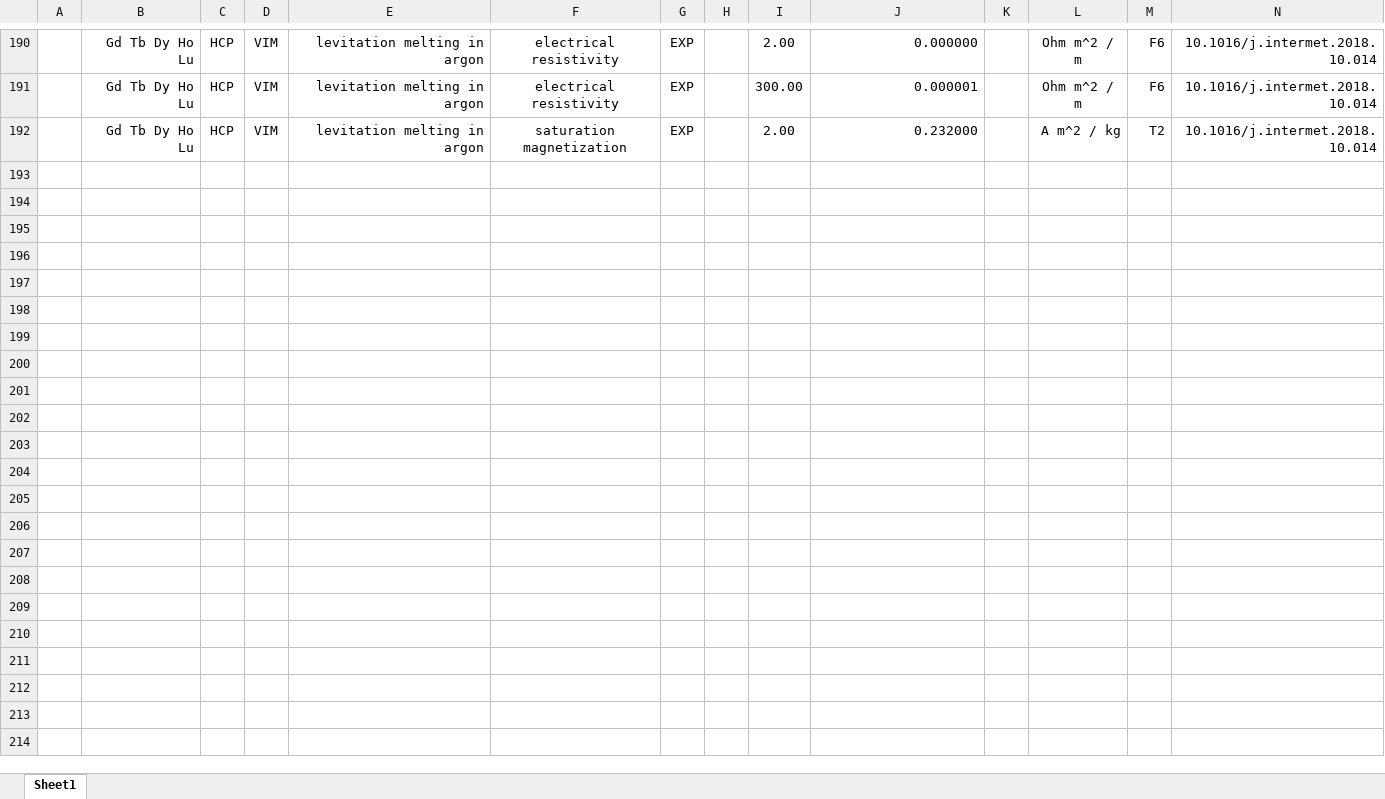
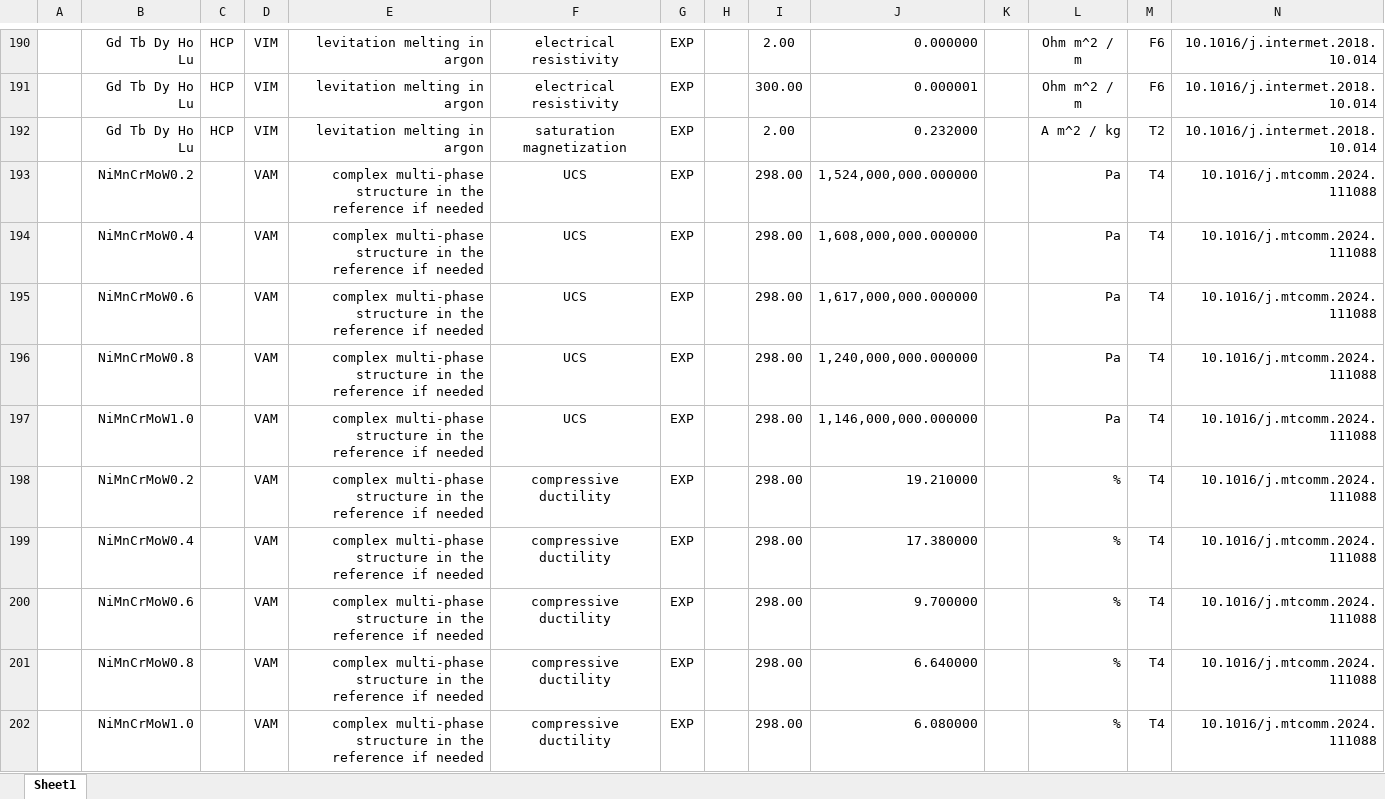
Before and after one commit to amkrajewski/ULTERA-contribute-amkrajewski, an Excel workbook: LessCommonElements_Nov2024.xlsx, sheet Sheet1, drawn as a sheet; only a part is shown, gaps mark what is left out; values as stored, in another font and other column widths than the file's, no borders; rows hold the shown columns only; the diff covers the shown part only; the diff names each change by its address in the sheet, - before the commit and + after, or states it on an @@ line.

Commit message:
- extracted data from  `10.1016/j.mtcomm.2024.111088`

```diff
--- a/LessCommonElements_Nov2024.xlsx (sheet Sheet1)
+++ b/LessCommonElements_Nov2024.xlsx (sheet Sheet1)
+row 193:  | NiMnCrMoW0.2 |  | VAM | complex multi-phase structure in the reference if needed | UCS | EXP |  | 298.00 | 1,524,000,000.000000 |  | Pa | T4 | 10.1016/j.mtcomm.2024.111088
+row 194:  | NiMnCrMoW0.4 |  | VAM | complex multi-phase structure in the reference if needed | UCS | EXP |  | 298.00 | 1,608,000,000.000000 |  | Pa | T4 | 10.1016/j.mtcomm.2024.111088
+row 195:  | NiMnCrMoW0.6 |  | VAM | complex multi-phase structure in the reference if needed | UCS | EXP |  | 298.00 | 1,617,000,000.000000 |  | Pa | T4 | 10.1016/j.mtcomm.2024.111088
+row 196:  | NiMnCrMoW0.8 |  | VAM | complex multi-phase structure in the reference if needed | UCS | EXP |  | 298.00 | 1,240,000,000.000000 |  | Pa | T4 | 10.1016/j.mtcomm.2024.111088
+row 197:  | NiMnCrMoW1.0 |  | VAM | complex multi-phase structure in the reference if needed | UCS | EXP |  | 298.00 | 1,146,000,000.000000 |  | Pa | T4 | 10.1016/j.mtcomm.2024.111088
+row 198:  | NiMnCrMoW0.2 |  | VAM | complex multi-phase structure in the reference if needed | compressive ductility | EXP |  | 298.00 | 19.210000 |  | % | T4 | 10.1016/j.mtcomm.2024.111088
+row 199:  | NiMnCrMoW0.4 |  | VAM | complex multi-phase structure in the reference if needed | compressive ductility | EXP |  | 298.00 | 17.380000 |  | % | T4 | 10.1016/j.mtcomm.2024.111088
+row 200:  | NiMnCrMoW0.6 |  | VAM | complex multi-phase structure in the reference if needed | compressive ductility | EXP |  | 298.00 | 9.700000 |  | % | T4 | 10.1016/j.mtcomm.2024.111088
+row 201:  | NiMnCrMoW0.8 |  | VAM | complex multi-phase structure in the reference if needed | compressive ductility | EXP |  | 298.00 | 6.640000 |  | % | T4 | 10.1016/j.mtcomm.2024.111088
+row 202:  | NiMnCrMoW1.0 |  | VAM | complex multi-phase structure in the reference if needed | compressive ductility | EXP |  | 298.00 | 6.080000 |  | % | T4 | 10.1016/j.mtcomm.2024.111088
```
Also changed, not shown: 10 added rows elsewhere in this sheet.
